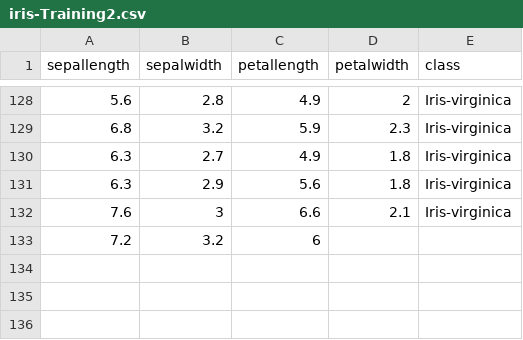
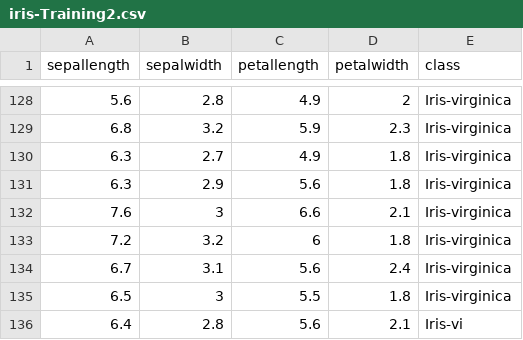
Before and after one commit to FatioSE/Kernel-PCA-DR, a CSV file: datasets/iris/iris-Training2.csv, drawn as a sheet; only a part is shown, gaps mark what is left out.

```diff
--- a/datasets/iris/iris-Training2.csv
+++ b/datasets/iris/iris-Training2.csv
@@ -132,2 +132,5 @@ sepallength,sepalwidth,petallength,petalwidth,class
 7.6,3,6.6,2.1,Iris-virginica
-7.2,3.2,6,
+7.2,3.2,6,1.8,Iris-virginica
+6.7,3.1,5.6,2.4,Iris-virginica
+6.5,3,5.5,1.8,Iris-virginica
+6.4,2.8,5.6,2.1,Iris-vi
```
